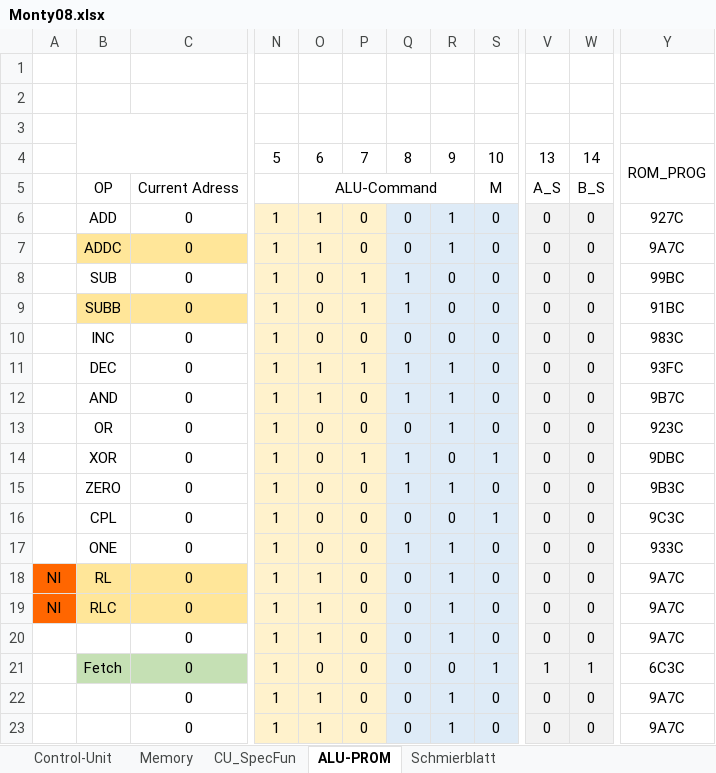
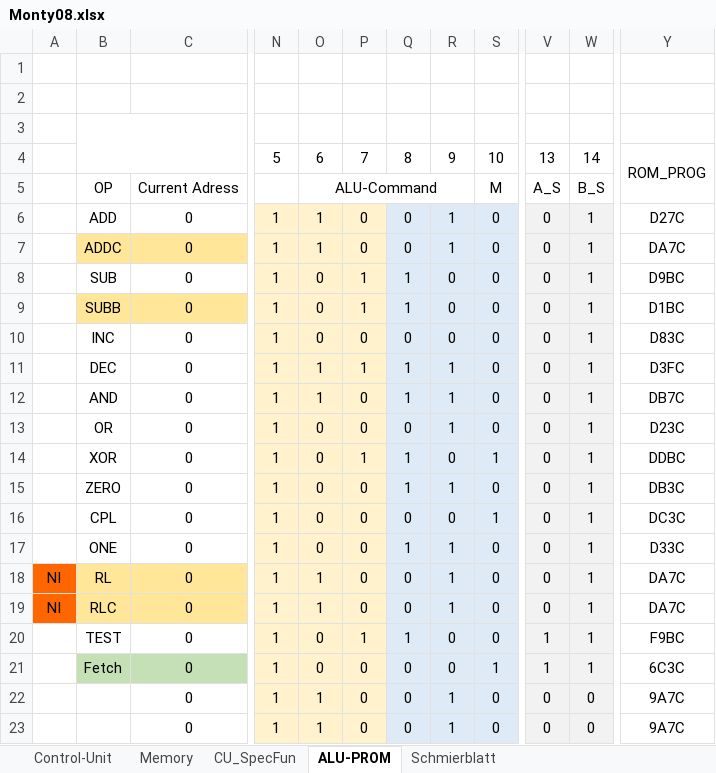
Before and after one commit to timmy0811/Monty08, an Excel workbook: Documentation/Monty08.xlsx, sheet ALU-PROM, drawn as a sheet; only a part is shown, gaps mark what is left out; values as stored, in another font and other column widths than the file's, no borders; charts and pictures not drawn; the diff names each change by its address in the sheet, - before the commit and + after, or states it on an @@ line.

```diff
--- a/Documentation/Monty08.xlsx (sheet ALU-PROM)
+++ b/Documentation/Monty08.xlsx (sheet ALU-PROM)
-W6:W20: 0
+W6:W20: 1
-Y6: 927C
+Y6: D27C
-Y7: 9A7C
+Y7: DA7C
-Y8: 99BC
+Y8: D9BC
-Y9: 91BC
+Y9: D1BC
-Y10: 983C
+Y10: D83C
-Y11: 93FC
+Y11: D3FC
-Y12: 9B7C
+Y12: DB7C
-Y13: 923C
+Y13: D23C
-Y14: 9DBC
+Y14: DDBC
-Y15: 9B3C
+Y15: DB3C
-Y16: 9C3C
+Y16: DC3C
-Y17: 933C
+Y17: D33C
-Y18:Y19: 9A7C
+Y18:Y19: DA7C
-B20: (empty)
+B20: TEST
-O20: 1
+O20: 0
-P20: 0
+P20: 1
-Q20: 0
+Q20: 1
-R20: 1
+R20: 0
-V20: 0
+V20: 1
-Y20: 9A7C
+Y20: F9BC
```
Also changed, not shown: sheet Control-Unit, 1 other file.
